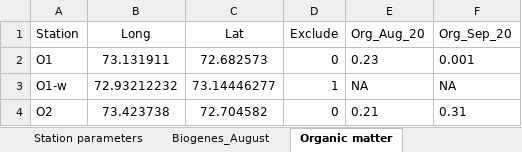
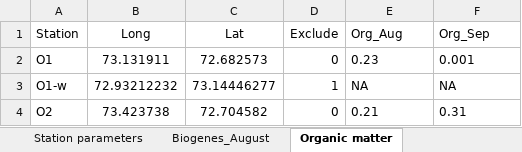
Before and after one commit to polydora/Articles_in_progress, an Excel workbook: Obskaya bay/R_calc_Obskaya_bay/Data/Obskaya_bay_2020.xlsx, sheet Organic matter, drawn as a sheet; only a part is shown; values as stored, in another font and other column widths than the file's, no borders; the diff names each change by its address in the sheet, - before the commit and + after, or states it on an @@ line.

```diff
--- a/Obskaya bay/R_calc_Obskaya_bay/Data/Obskaya_bay_2020.xlsx (sheet Organic matter)
+++ b/Obskaya bay/R_calc_Obskaya_bay/Data/Obskaya_bay_2020.xlsx (sheet Organic matter)
-E1: Org_Aug_20
+E1: Org_Aug
-F1: Org_Sep_20
+F1: Org_Sep
```
Also changed, not shown: sheet Benthos, sheet Zooplancton_long, other sheet tabs, Obskaya bay/R_calc_Obskaya_bay/Data/Obskaya_bay_2019.xlsx, 26 other files.
